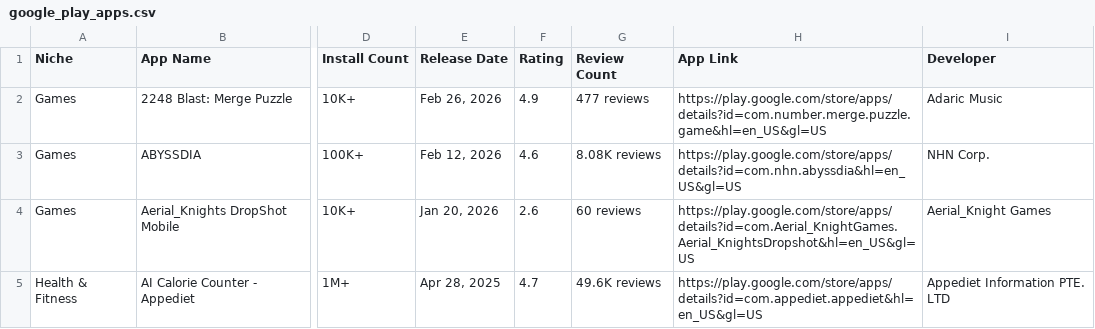
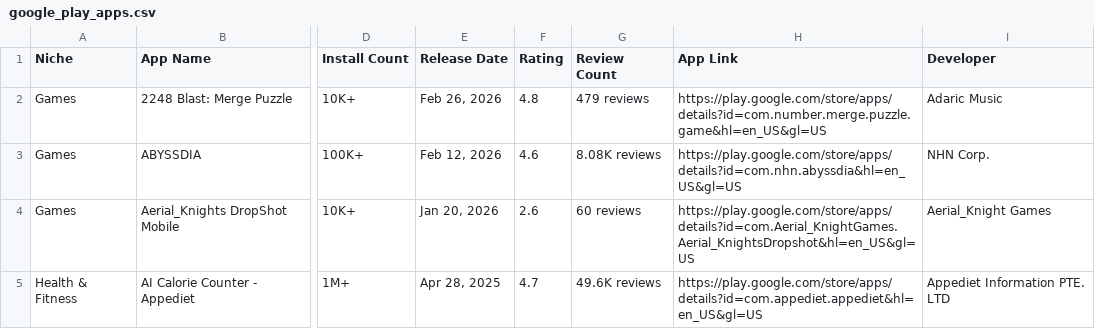
Before and after one commit to zakariaferzazi/automations_saso, a CSV file: google_play_apps.csv, drawn as a sheet; only a part is shown, gaps mark what is left out; the diff covers the shown part only; the diff names each change by its address in the sheet, - before the commit and + after, or states it on an @@ line.

```diff
--- a/google_play_apps.csv
+++ b/google_play_apps.csv
-F2 (Rating): 4.9
+F2 (Rating): 4.8
-G2 (Review Count): 477 reviews
+G2 (Review Count): 479 reviews
```
Also changed, not shown: 14 edited cells elsewhere in this file.
